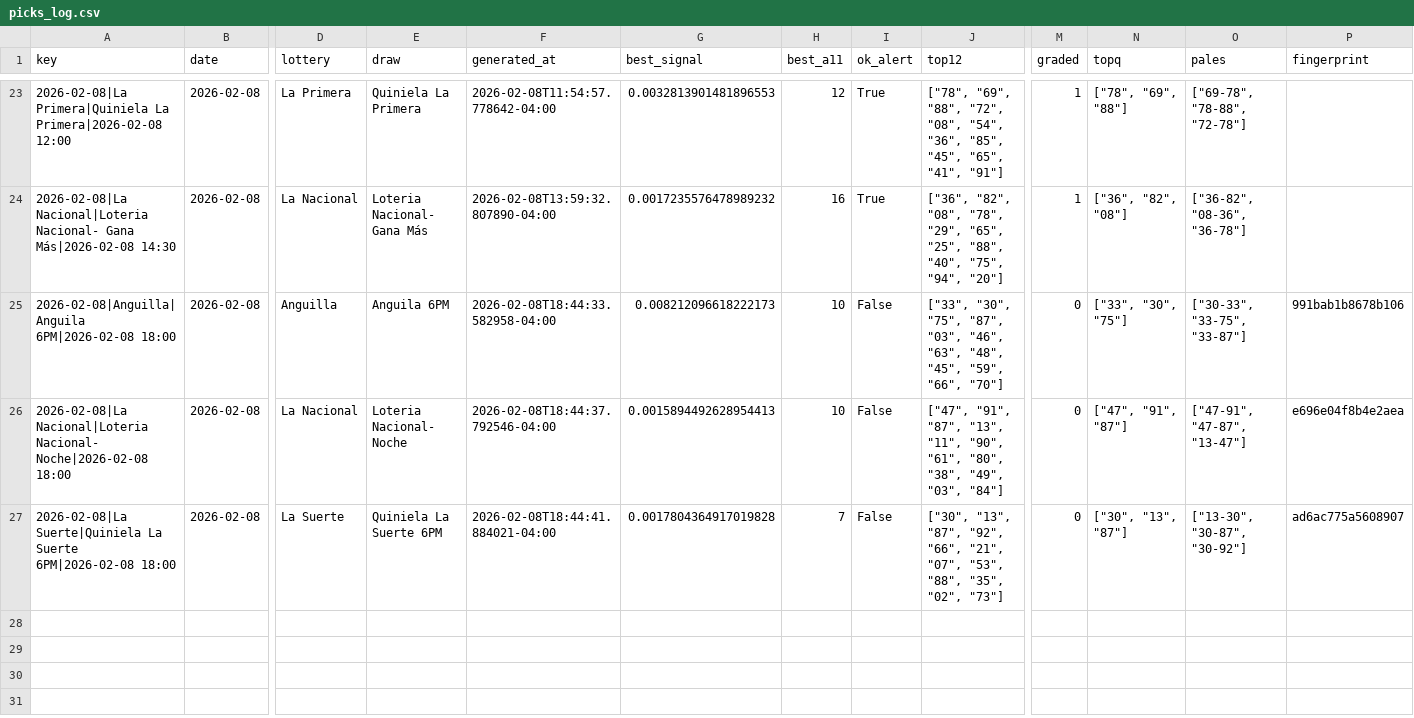
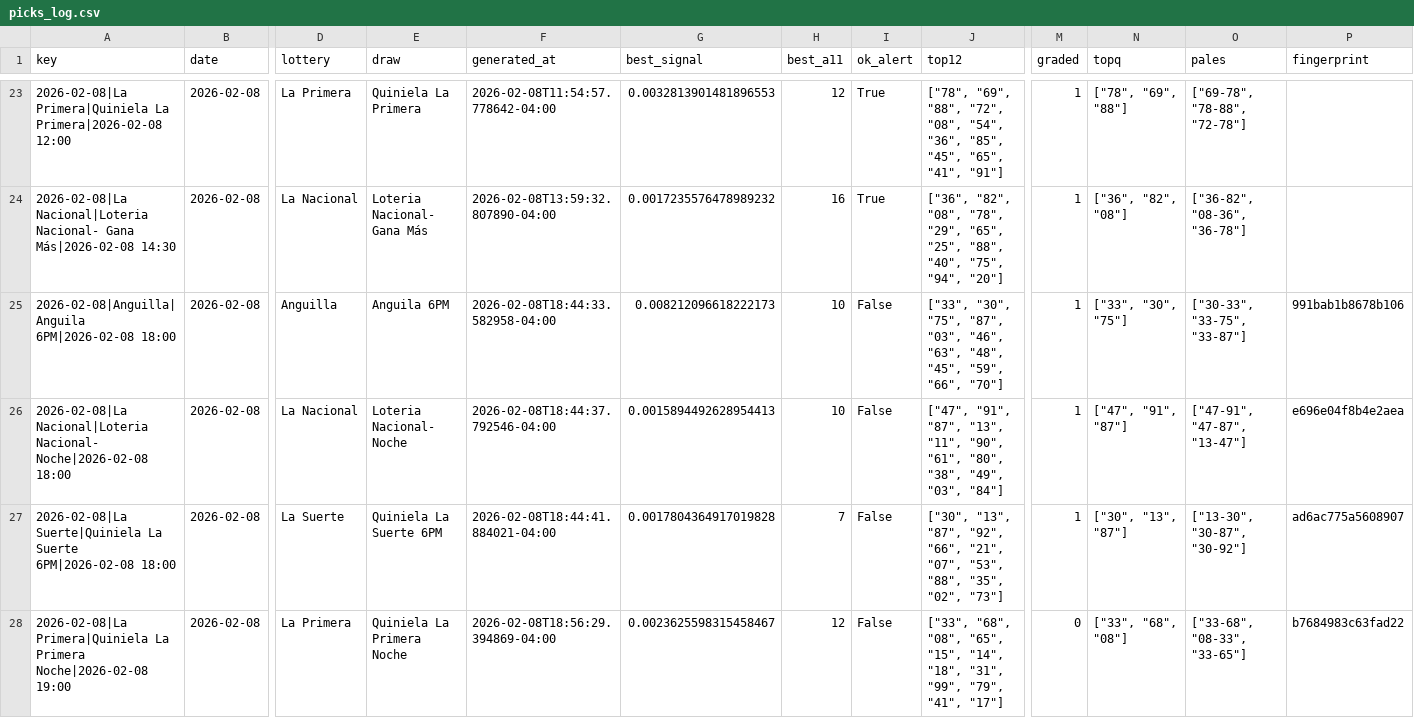
Before and after one commit to carbosota1/LotMix, a CSV file: data/picks_log.csv, drawn as a sheet; only a part is shown, gaps mark what is left out; rows hold the shown columns only; the diff names each change by its address in the sheet, - before the commit and + after, or states it on an @@ line.

```diff
--- a/data/picks_log.csv
+++ b/data/picks_log.csv
-M25:M27 (graded): 0
+M25:M27 (graded): 1
+row 28: 2026-02-08|La Primera|Quiniela La Primera Noche|2026-02-08 19:00 | 2026-02-08 | La Primera | Quiniela La Primera Noche | 2026-02-08T18:56:29.394869-04:00 | 0.0023625598315458467 | 12 | False | ["33", "68", "08", "65", "15", "14", "18", "31", "99", "79", "41", "17"] | 0 | ["33", "68", "08"] | ["33-68", "08-33", "33-65"] | b7684983c63fad22
```
Also changed, not shown: 3 other files.
